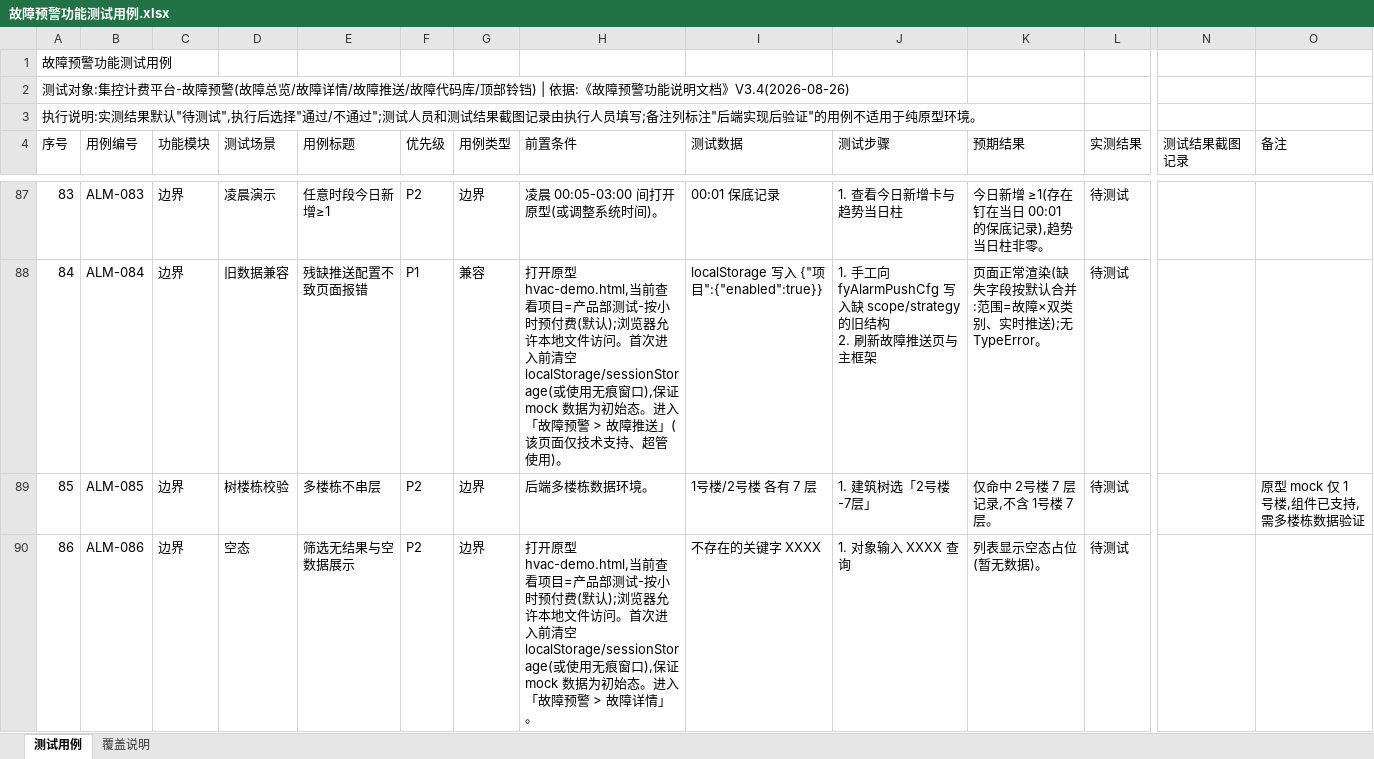
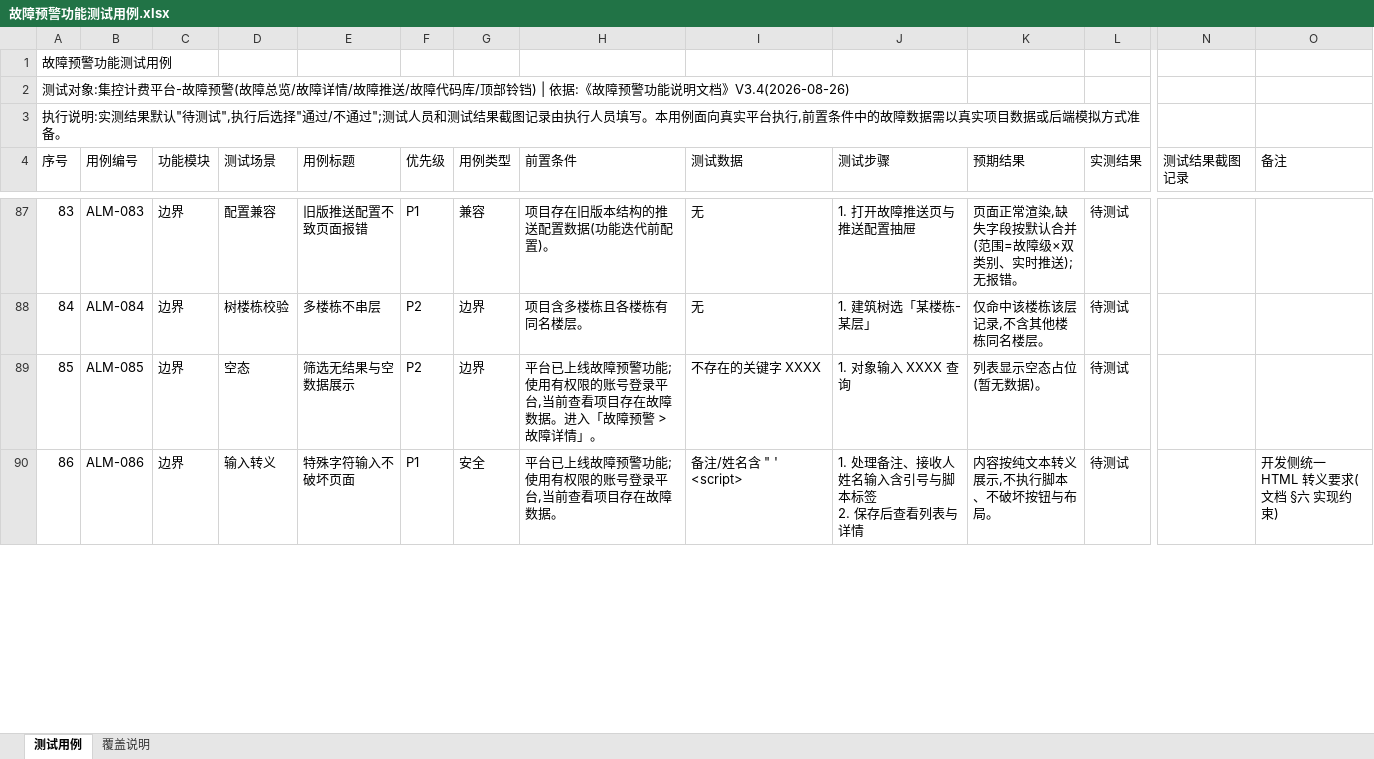
Before and after one commit to hidingwenwu/hvac-demo, an Excel workbook: testcase/故障预警功能测试用例.xlsx, sheet 测试用例, drawn as a sheet; only a part is shown, gaps mark what is left out; values as stored, in another font and other column widths than the file's, no borders; ↵ is a line break in a cell; the diff covers the shown part only; the diff names each change by its address in the sheet, - before the commit and + after, or states it on an @@ line.

Commit message:
故障预警测试用例改为面向真实平台编写
用例定位从"测原型"调整为"测真实平台":前置条件、测试数据、预期结果
均以真实平台为准,去掉 mock/localStorage/写死条数等原型实现细节,
预期改为口径一致性断言;覆盖说明补充用例定位与需联调准备项

```diff
--- a/testcase/故障预警功能测试用例.xlsx (sheet 测试用例)
+++ b/testcase/故障预警功能测试用例.xlsx (sheet 测试用例)
@@ column A (序号) renumbered in row 3 @@
-D87 (测试场景): 凌晨演示
+D87 (测试场景): 配置兼容
-E87 (用例标题): 任意时段今日新增≥1
+E87 (用例标题): 旧版推送配置不致页面报错
-F87 (优先级): P2
+F87 (优先级): P1
-G87 (用例类型): 边界
+G87 (用例类型): 兼容
-H87 (前置条件): 凌晨 00:05-03:00 间打开原型(或调整系统时间)。
+H87 (前置条件): 项目存在旧版本结构的推送配置数据(功能迭代前配置)。
-I87 (测试数据): 00:01 保底记录
+I87 (测试数据): 无
-J87 (测试步骤): 1. 查看今日新增卡与趋势当日柱
+J87 (测试步骤): 1. 打开故障推送页与推送配置抽屉
-K87 (预期结果): 今日新增 ≥1(存在钉在当日 00:01 的保底记录),趋势当日柱非零。
+K87 (预期结果): 页面正常渲染,缺失字段按默认合并(范围=故障级×双类别、实时推送);无报错。
-D88 (测试场景): 旧数据兼容
+D88 (测试场景): 树楼栋校验
-E88 (用例标题): 残缺推送配置不致页面报错
+E88 (用例标题): 多楼栋不串层
-F88 (优先级): P1
+F88 (优先级): P2
-G88 (用例类型): 兼容
+G88 (用例类型): 边界
-H88 (前置条件): 打开原型 hvac-demo.html,当前查看项目=产品部测试-按小时预付费(默认);浏览器允许本地文件访问。首次进入前清空 localStorage/sessionStorage(或使用无痕窗口),保证 mock 数据为初始态。进入「故障预警 > 故障推送」(该页面仅技术支持、超管使用)。
+H88 (前置条件): 项目含多楼栋且各楼栋有同名楼层。
-I88 (测试数据): localStorage 写入 {"项目":{"enabled":true}}
+I88 (测试数据): 无
-J88 (测试步骤): 1. 手工向 fyAlarmPushCfg 写入缺 scope/strategy 的旧结构 ↵ 2. 刷新故障推送页与主框架
+J88 (测试步骤): 1. 建筑树选「某楼栋-某层」
-K88 (预期结果): 页面正常渲染(缺失字段按默认合并:范围=故障×双类别、实时推送);无 TypeError。
+K88 (预期结果): 仅命中该楼栋该层记录,不含其他楼栋同名楼层。
-D89 (测试场景): 树楼栋校验
+D89 (测试场景): 空态
-E89 (用例标题): 多楼栋不串层
+E89 (用例标题): 筛选无结果与空数据展示
-H89 (前置条件): 后端多楼栋数据环境。
+H89 (前置条件): 平台已上线故障预警功能;使用有权限的账号登录平台,当前查看项目存在故障数据。进入「故障预警 > 故障详情」。
-I89 (测试数据): 1号楼/2号楼 各有 7 层
+I89 (测试数据): 不存在的关键字 XXXX
-J89 (测试步骤): 1. 建筑树选「2号楼-7层」
+J89 (测试步骤): 1. 对象输入 XXXX 查询
-K89 (预期结果): 仅命中 2号楼 7 层记录,不含 1号楼 7 层。
+K89 (预期结果): 列表显示空态占位(暂无数据)。
-O89 (备注): 原型 mock 仅 1 号楼,组件已支持,需多楼栋数据验证
+O89 (备注): (empty)
-D90 (测试场景): 空态
+D90 (测试场景): 输入转义
-E90 (用例标题): 筛选无结果与空数据展示
+E90 (用例标题): 特殊字符输入不破坏页面
-F90 (优先级): P2
+F90 (优先级): P1
-G90 (用例类型): 边界
+G90 (用例类型): 安全
-H90 (前置条件): 打开原型 hvac-demo.html,当前查看项目=产品部测试-按小时预付费(默认);浏览器允许本地文件访问。首次进入前清空 localStorage/sessionStorage(或使用无痕窗口),保证 mock 数据为初始态。进入「故障预警 > 故障详情」。
+H90 (前置条件): 平台已上线故障预警功能;使用有权限的账号登录平台,当前查看项目存在故障数据。
-I90 (测试数据): 不存在的关键字 XXXX
+I90 (测试数据): 备注/姓名含 " ' <script>
-J90 (测试步骤): 1. 对象输入 XXXX 查询
+J90 (测试步骤): 1. 处理备注、接收人姓名输入含引号与脚本标签 ↵ 2. 保存后查看列表与详情
-K90 (预期结果): 列表显示空态占位(暂无数据)。
+K90 (预期结果): 内容按纯文本转义展示,不执行脚本、不破坏按钮与布局。
-O90 (备注): (empty)
+O90 (备注): 开发侧统一 HTML 转义要求(文档 §六 实现约束)
```
Also changed, not shown: 1 removed row and 178 edited cells elsewhere in this sheet, sheet 覆盖说明, 1 other file.
